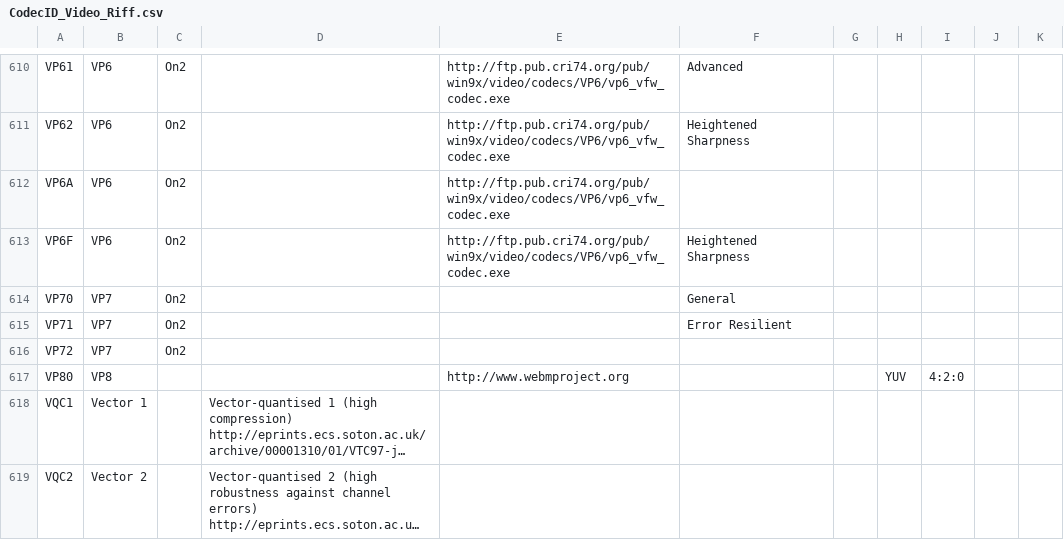
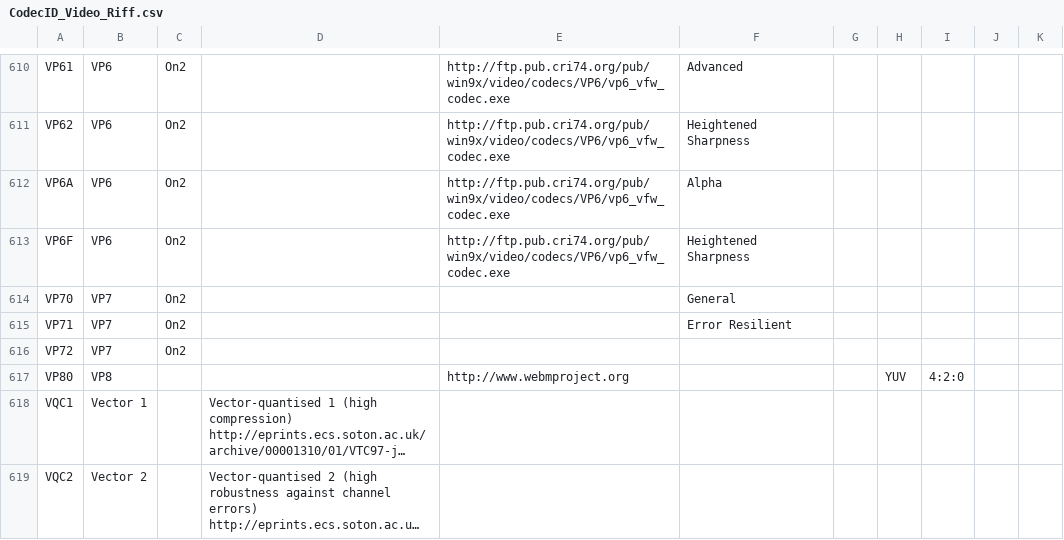
Before and after one commit to mediatest/mediatestLib, a CSV file: Source/Ressource/Text/DataBase/CodecID_Video_Riff.csv, drawn as a sheet; only a part is shown, gaps mark what is left out; long unchanged cells end in ….

Commit message:
+ VP6A: Alpha profile
git-svn-id: svn://svn.code.sf.net/p/mediainfo/code/MediaInfoLib/trunk@3617 45c5ae6f-87cc-4fd0-92ee-e4f023fd80da

```diff
--- a/Source/Ressource/Text/DataBase/CodecID_Video_Riff.csv
+++ b/Source/Ressource/Text/DataBase/CodecID_Video_Riff.csv
@@ -611,3 +611,3 @@ VP61;VP6;On2;;http://ftp.pub.cri74.org/pub/win9x/video/codecs/VP6/vp6_vfw_codec.
 VP62;VP6;On2;;http://ftp.pub.cri74.org/pub/win9x/video/codecs/VP6/vp6_vfw_codec.exe;Heightened Sharpness;;;
-VP6A;VP6;On2;;http://ftp.pub.cri74.org/pub/win9x/video/codecs/VP6/vp6_vfw_codec.exe;;;;
+VP6A;VP6;On2;;http://ftp.pub.cri74.org/pub/win9x/video/codecs/VP6/vp6_vfw_codec.exe;Alpha;;;
 VP6F;VP6;On2;;http://ftp.pub.cri74.org/pub/win9x/video/codecs/VP6/vp6_vfw_codec.exe;Heightened Sharpness;;;
```
Also changed, not shown: 1 other file.
